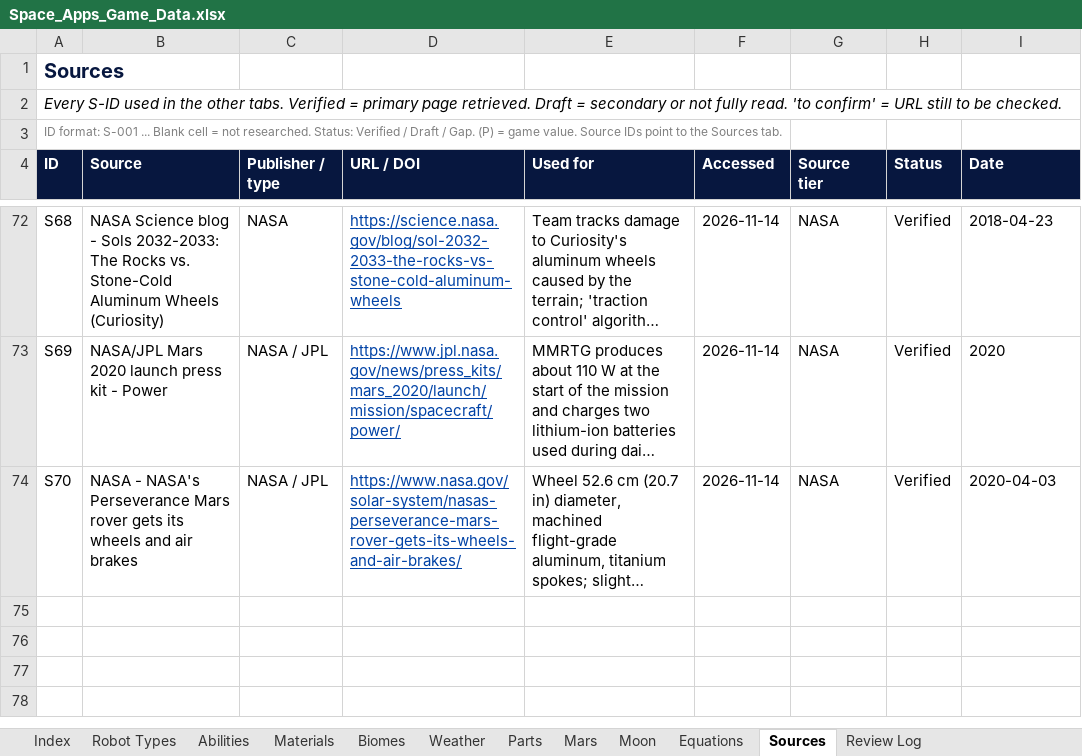
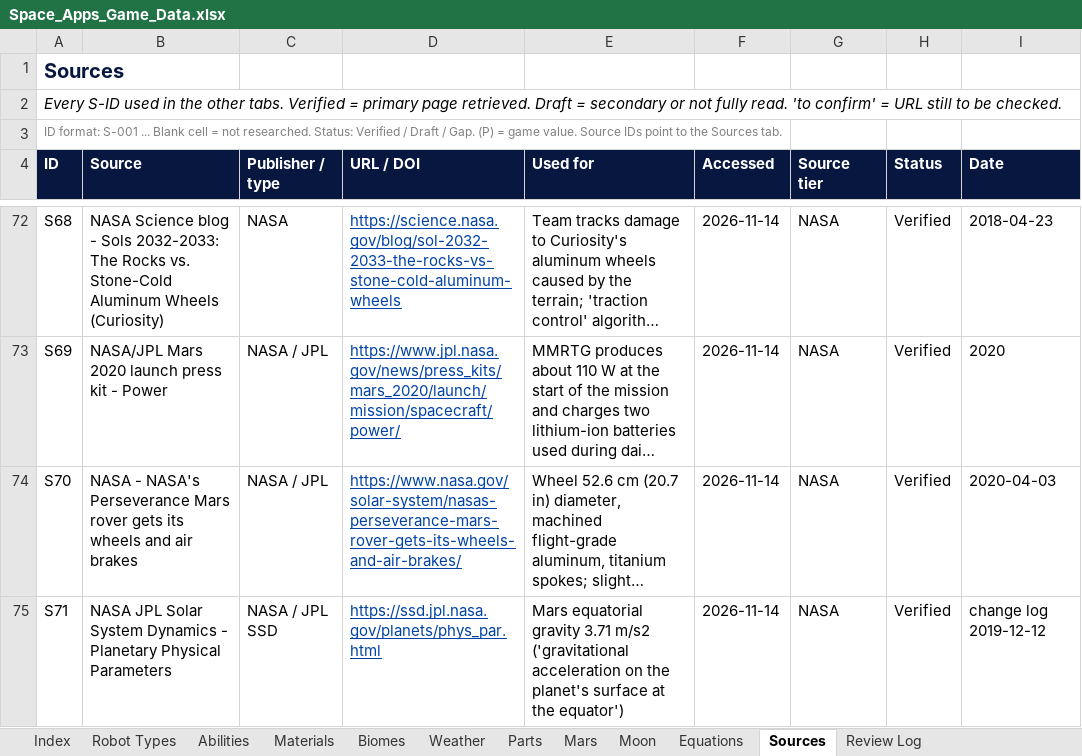
Before and after one commit to Niettzche/spaceapps-2026, an Excel workbook: docs/taller/Space_Apps_Game_Data.xlsx, sheet Sources, drawn as a sheet; only a part is shown, gaps mark what is left out; long unchanged cells end in …; values as stored, in another font and other column widths than the file's, no borders; conditional formats and table styles not drawn; the diff names each change by its address in the sheet, - before the commit and + after, or states it on an @@ line.

```diff
--- a/docs/taller/Space_Apps_Game_Data.xlsx (sheet Sources)
+++ b/docs/taller/Space_Apps_Game_Data.xlsx (sheet Sources)
+row 75: S71 | NASA JPL Solar System Dynamics - Planetary Physical Parameters | NASA / JPL SSD | https://ssd.jpl.nasa.gov/planets/phys_par.html | Mars equatorial gravity 3.71 m/s2 ('gravitational acceleration on the planet's surface at the equator') | 2026-11-14 | NASA | Verified | change log 2019-12-12
```
Also changed, not shown: sheet Review Log, sheet Mars, sheet Index, sheet Equations, 2 other files.
